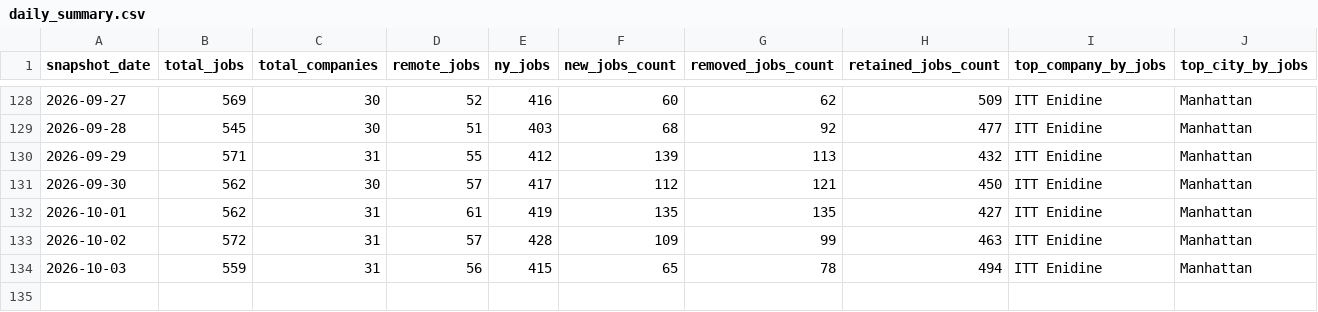
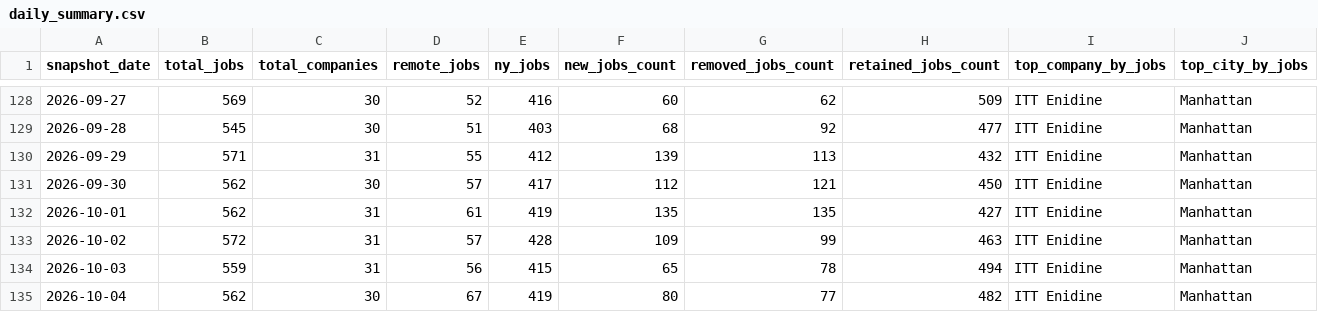
Before and after one commit to dianelis/empirespace, a CSV file: data/analytics/daily_summary.csv, drawn as a sheet; only a part is shown, gaps mark what is left out.

```diff
--- a/data/analytics/daily_summary.csv
+++ b/data/analytics/daily_summary.csv
@@ -134 +134,2 @@ snapshot_date,total_jobs,total_companies,remote_jobs,ny_jobs,new_jobs_count,remo
 2026-10-03,559,31,56,415,65,78,494,ITT Enidine,Manhattan
+2026-10-04,562,30,67,419,80,77,482,ITT Enidine,Manhattan
```
Also changed, not shown: data/analytics/company_changes.csv, 3 other files.
